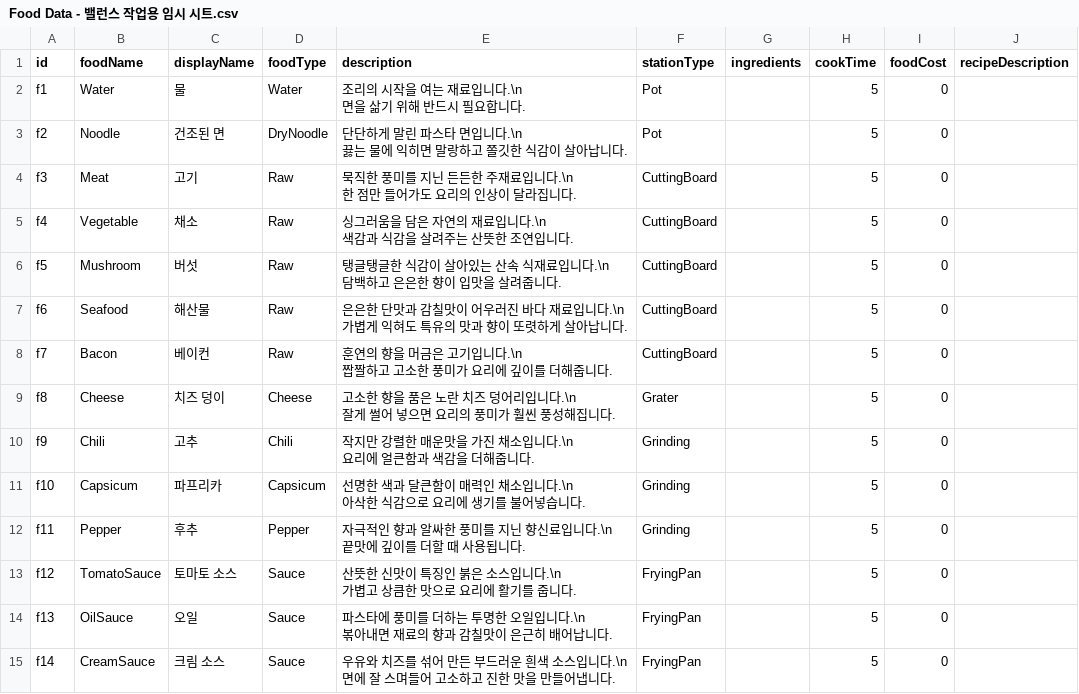
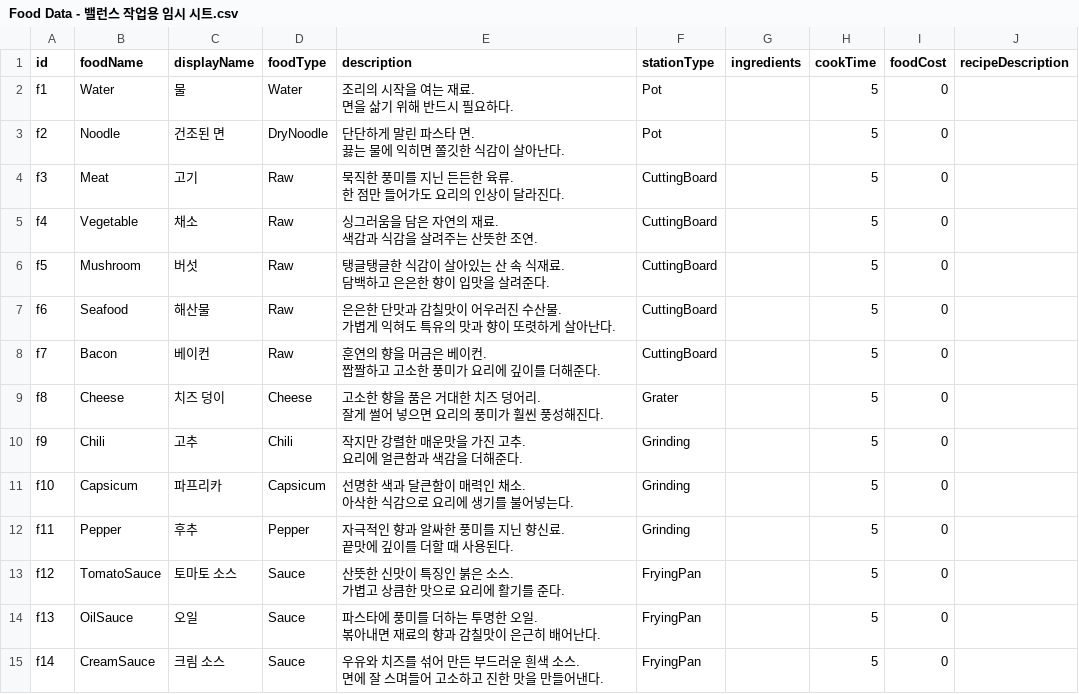
Before and after one commit to happy124210/Aero-Diner, a CSV file: Aero Diner/Assets/99.Documents/Food Data - 밸런스 작업용 임시 시트.csv, drawn as a sheet; only a part is shown; the diff covers the shown part only.

Commit message:
🗃️[Chore] FoodData 업데이트

```diff
--- a/Aero Diner/Assets/99.Documents/Food Data - 밸런스 작업용 임시 시트.csv
+++ b/Aero Diner/Assets/99.Documents/Food Data - 밸런스 작업용 임시 시트.csv
@@ -1,29 +1,29 @@
 id,foodName,displayName,foodType,description,stationType,ingredients,cookTime,foodCost,recipeDescription
-f1,Water,물,Water,"조리의 시작을 여는 재료입니다.\n
-면을 삶기 위해 반드시 필요합니다.",Pot,,5,0,
-f2,Noodle,건조된 면,DryNoodle,"단단하게 말린 파스타 면입니다.\n
-끓는 물에 익히면 말랑하고 쫄깃한 식감이 살아납니다.",Pot,,5,0,
-f3,Meat,고기,Raw,"묵직한 풍미를 지닌 든든한 주재료입니다.\n
-한 점만 들어가도 요리의 인상이 달라집니다.",CuttingBoard,,5,0,
-f4,Vegetable,채소,Raw,"싱그러움을 담은 자연의 재료입니다.\n
-색감과 식감을 살려주는 산뜻한 조연입니다.",CuttingBoard,,5,0,
-f5,Mushroom,버섯,Raw,"탱글탱글한 식감이 살아있는 산속 식재료입니다.\n
-담백하고 은은한 향이 입맛을 살려줍니다.",CuttingBoard,,5,0,
-f6,Seafood,해산물,Raw,"은은한 단맛과 감칠맛이 어우러진 바다 재료입니다.\n
-가볍게 익혀도 특유의 맛과 향이 또렷하게 살아납니다.",CuttingBoard,,5,0,
-f7,Bacon,베이컨,Raw,"훈연의 향을 머금은 고기입니다.\n
-짭짤하고 고소한 풍미가 요리에 깊이를 더해줍니다.",CuttingBoard,,5,0,
-f8,Cheese,치즈 덩이,Cheese,"고소한 향을 품은 노란 치즈 덩어리입니다.\n
-잘게 썰어 넣으면 요리의 풍미가 훨씬 풍성해집니다.",Grater,,5,0,
-f9,Chili,고추,Chili,"작지만 강렬한 매운맛을 가진 채소입니다.\n
-요리에 얼큰함과 색감을 더해줍니다.",Grinding,,5,0,
-f10,Capsicum,파프리카,Capsicum,"선명한 색과 달큰함이 매력인 채소입니다.\n
-아삭한 식감으로 요리에 생기를 불어넣습니다.",Grinding,,5,0,
-f11,Pepper,후추,Pepper,"자극적인 향과 알싸한 풍미를 지닌 향신료입니다.\n
-끝맛에 깊이를 더할 때 사용됩니다.",Grinding,,5,0,
-f12,TomatoSauce,토마토 소스,Sauce,"산뜻한 신맛이 특징인 붉은 소스입니다.\n
-가볍고 상큼한 맛으로 요리에 활기를 줍니다.",FryingPan,,5,0,
-f13,OilSauce,오일,Sauce,"파스타에 풍미를 더하는 투명한 오일입니다.\n
-볶아내면 재료의 향과 감칠맛이 은근히 배어납니다.",FryingPan,,5,0,
-f14,CreamSauce,크림 소스,Sauce,"우유와 치즈를 섞어 만든 부드러운 흰색 소스입니다.\n
-면에 잘 스며들어 고소하고 진한 맛을 만들어냅니다.",FryingPan,,5,0,
+f1,Water,물,Water,"조리의 시작을 여는 재료.
+면을 삶기 위해 반드시 필요하다.",Pot,,5,0,
+f2,Noodle,건조된 면,DryNoodle,"단단하게 말린 파스타 면.
+끓는 물에 익히면 쫄깃한 식감이 살아난다.",Pot,,5,0,
+f3,Meat,고기,Raw,"묵직한 풍미를 지닌 든든한 육류.
+한 점만 들어가도 요리의 인상이 달라진다.",CuttingBoard,,5,0,
+f4,Vegetable,채소,Raw,"싱그러움을 담은 자연의 재료.
+색감과 식감을 살려주는 산뜻한 조연.",CuttingBoard,,5,0,
+f5,Mushroom,버섯,Raw,"탱글탱글한 식감이 살아있는 산 속 식재료.
+담백하고 은은한 향이 입맛을 살려준다.",CuttingBoard,,5,0,
+f6,Seafood,해산물,Raw,"은은한 단맛과 감칠맛이 어우러진 수산물.
+가볍게 익혀도 특유의 맛과 향이 또렷하게 살아난다.",CuttingBoard,,5,0,
+f7,Bacon,베이컨,Raw,"훈연의 향을 머금은 베이컨.
+짭짤하고 고소한 풍미가 요리에 깊이를 더해준다.",CuttingBoard,,5,0,
+f8,Cheese,치즈 덩이,Cheese,"고소한 향을 품은 거대한 치즈 덩어리.
+잘게 썰어 넣으면 요리의 풍미가 훨씬 풍성해진다.",Grater,,5,0,
+f9,Chili,고추,Chili,"작지만 강렬한 매운맛을 가진 고추.
+요리에 얼큰함과 색감을 더해준다.",Grinding,,5,0,
+f10,Capsicum,파프리카,Capsicum,"선명한 색과 달큰함이 매력인 채소.
+아삭한 식감으로 요리에 생기를 불어넣는다.",Grinding,,5,0,
+f11,Pepper,후추,Pepper,"자극적인 향과 알싸한 풍미를 지닌 향신료.
+끝맛에 깊이를 더할 때 사용된다.",Grinding,,5,0,
+f12,TomatoSauce,토마토 소스,Sauce,"산뜻한 신맛이 특징인 붉은 소스.
+가볍고 상큼한 맛으로 요리에 활기를 준다.",FryingPan,,5,0,
+f13,OilSauce,오일,Sauce,"파스타에 풍미를 더하는 투명한 오일.
+볶아내면 재료의 향과 감칠맛이 은근히 배어난다.",FryingPan,,5,0,
+f14,CreamSauce,크림 소스,Sauce,"우유와 치즈를 섞어 만든 부드러운 흰색 소스.
+면에 잘 스며들어 고소하고 진한 맛을 만들어낸다.",FryingPan,,5,0,
```
Also changed, not shown: 33 edited cells elsewhere in this file, 36 other files.
